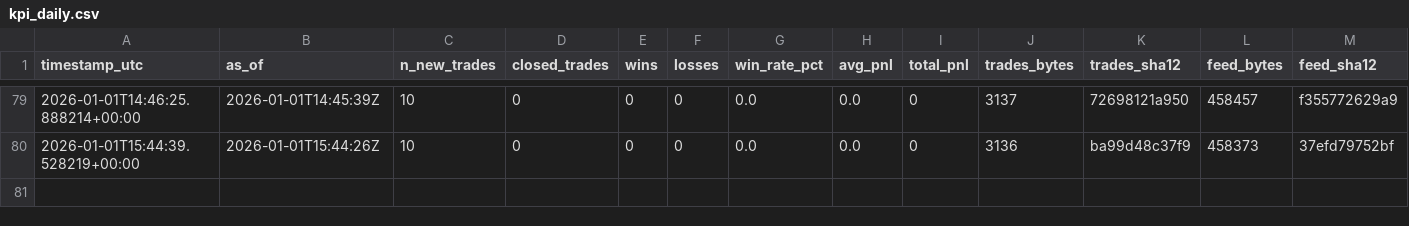
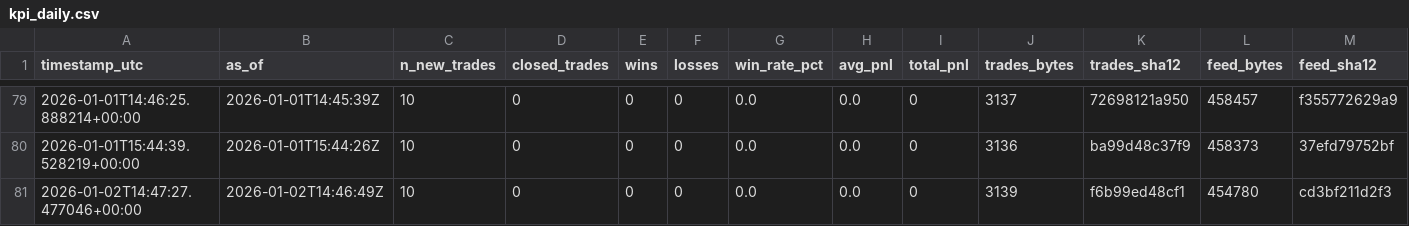
Before and after one commit to sanderh203/tk-daily-feed, a CSV file: kpi/kpi_daily.csv, drawn as a sheet; only a part is shown, gaps mark what is left out; rows hold the shown columns only; the diff names each change by its address in the sheet, - before the commit and + after, or states it on an @@ line.

```diff
--- a/kpi/kpi_daily.csv
+++ b/kpi/kpi_daily.csv
+row 81: 2026-01-02T14:47:27.477046+00:00 | 2026-01-02T14:46:49Z | 10 | 0 | 0 | 0 | 0.0 | 0.0 | 0 | 3139 | f6b99ed48cf1 | 454780 | cd3bf211d2f3
```
Also changed, not shown: 3 other files.
